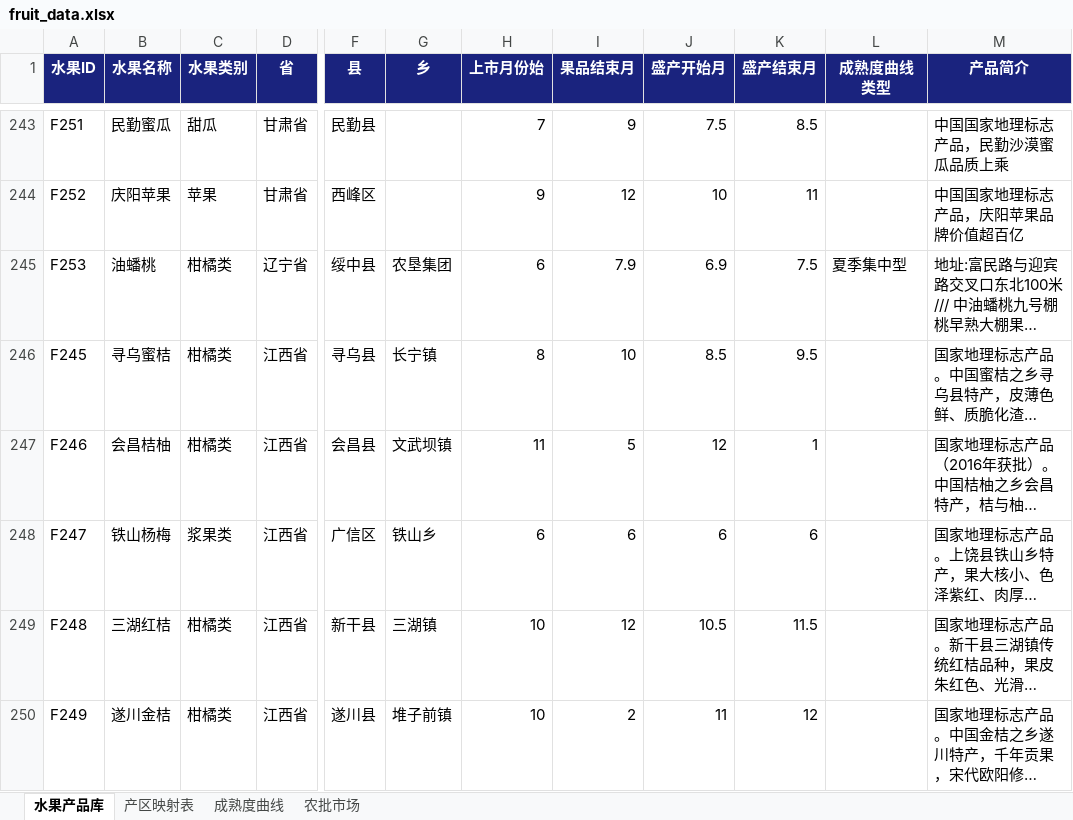
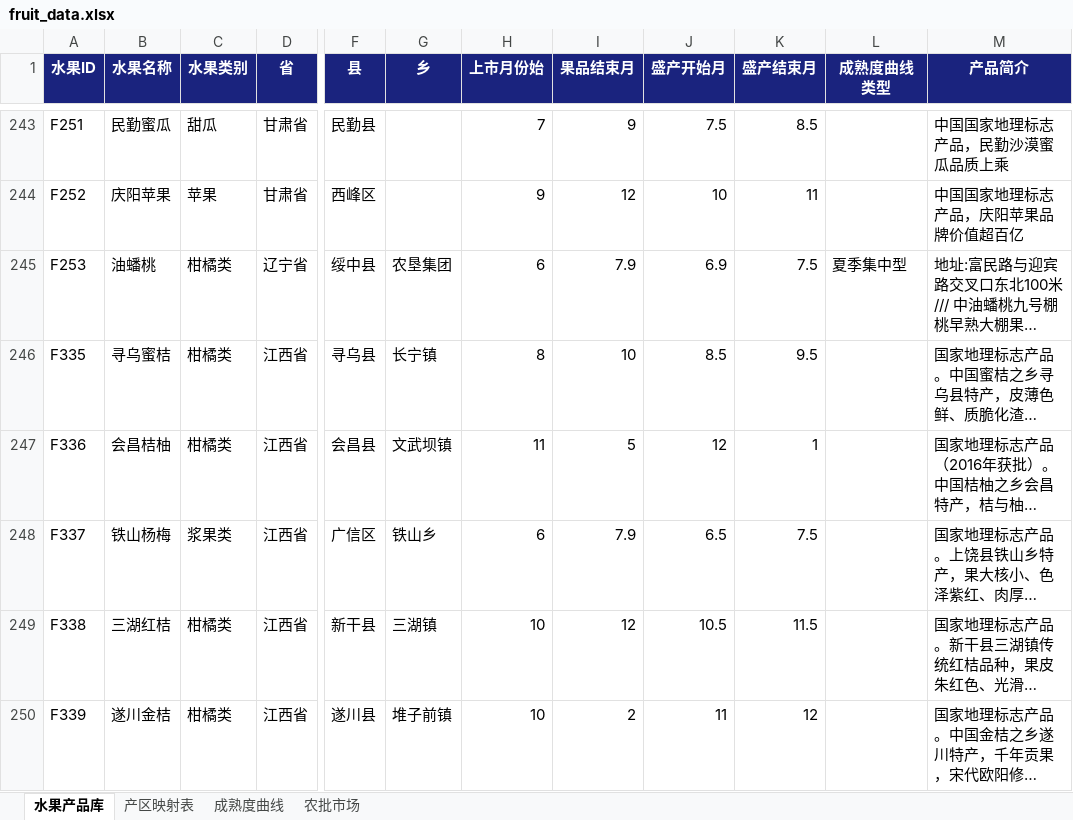
Before and after one commit to mamaohaui/fruit-ops, an Excel workbook: fruit_data.xlsx, sheet 水果产品库, drawn as a sheet; only a part is shown, gaps mark what is left out; long unchanged cells end in …; values as stored, in another font and other column widths than the file's, no borders; the diff covers the shown part only; the diff names each change by its address in the sheet, - before the commit and + after, or states it on an @@ line.

```diff
--- a/fruit_data.xlsx (sheet 水果产品库)
+++ b/fruit_data.xlsx (sheet 水果产品库)
-A246 (水果ID): F245
+A246 (水果ID): F335
-A247 (水果ID): F246
+A247 (水果ID): F336
-A248 (水果ID): F247
+A248 (水果ID): F337
-I248 (果品结束月): 6
+I248 (果品结束月): 7.9
-J248 (盛产开始月): 6
+J248 (盛产开始月): 6.5
-K248 (盛产结束月): 6
+K248 (盛产结束月): 7.5
-A249 (水果ID): F248
+A249 (水果ID): F338
-A250 (水果ID): F249
+A250 (水果ID): F339
```
Also changed, not shown: 48 edited cells elsewhere in this sheet, sheet 产区映射表, 1 other file.
